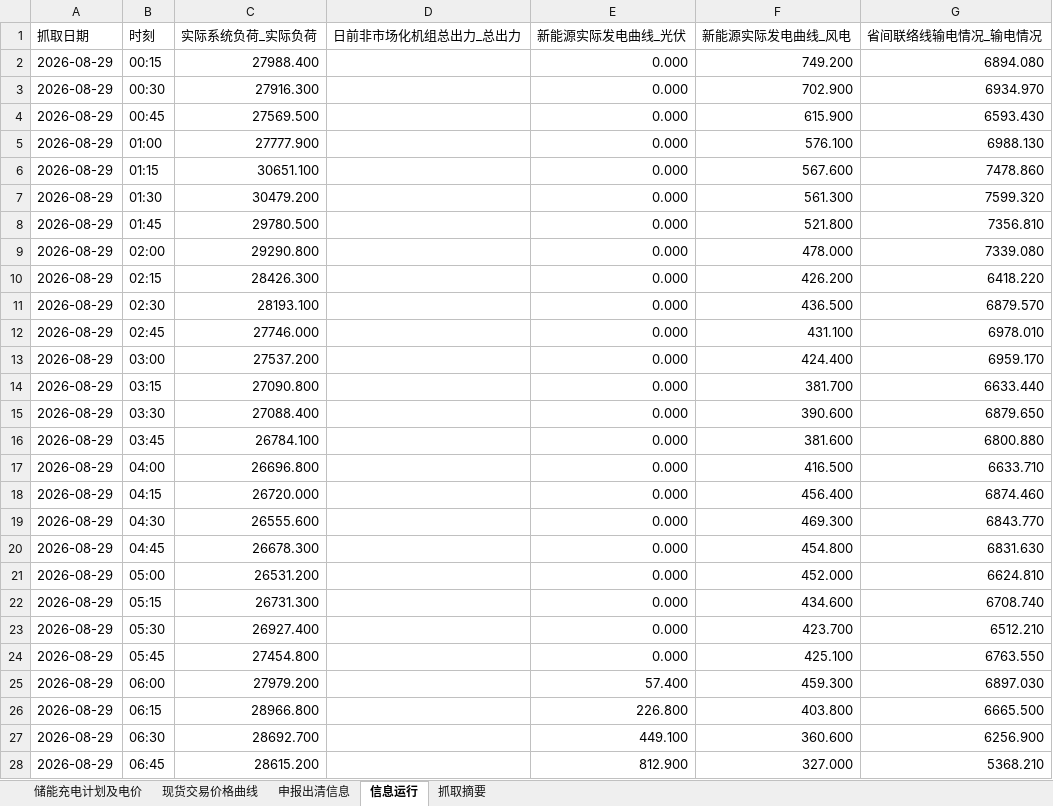
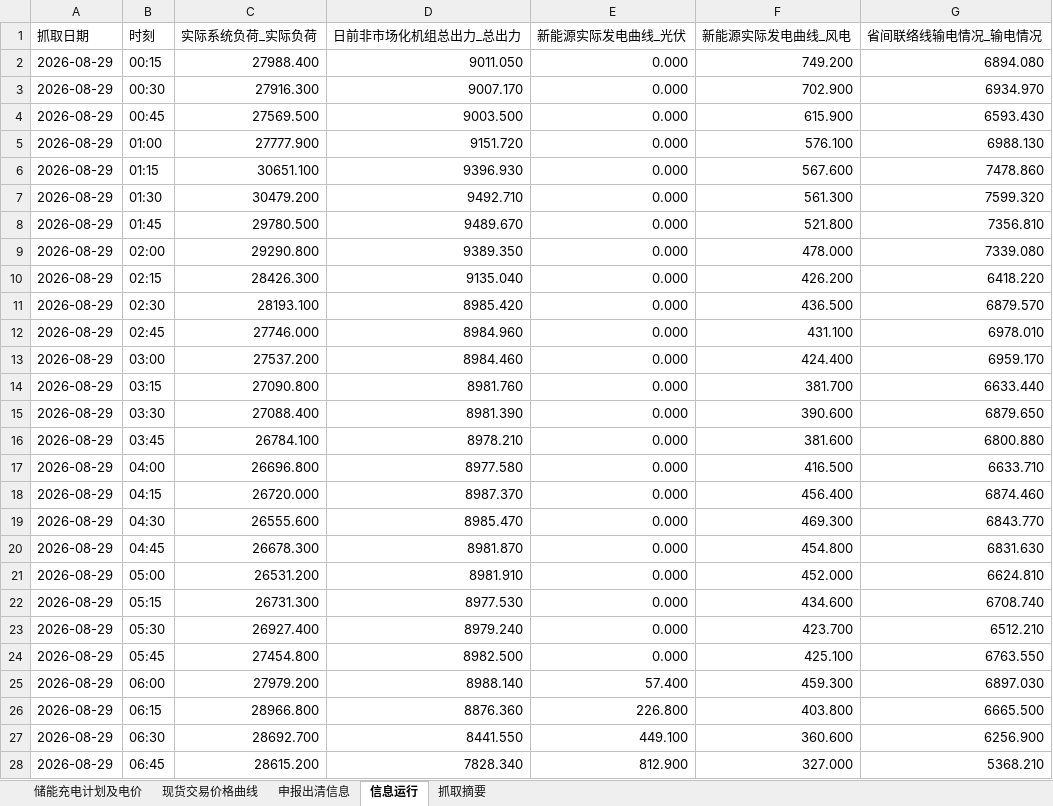
Before and after one commit to arliu633-glitch/hb-price-chart-public, an Excel workbook: review-results/复盘信息抓取-20260829.xlsx, sheet 信息运行, drawn as a sheet; only a part is shown; values as stored, in another font and other column widths than the file's, no borders; the diff covers the shown part only; the diff names each change by its address in the sheet, - before the commit and + after, or states it on an @@ line.

```diff
--- a/review-results/复盘信息抓取-20260829.xlsx (sheet 信息运行)
+++ b/review-results/复盘信息抓取-20260829.xlsx (sheet 信息运行)
-D2 (日前非市场化机组总出力_总出力): (empty)
+D2 (日前非市场化机组总出力_总出力): 9011.050
-D3 (日前非市场化机组总出力_总出力): (empty)
+D3 (日前非市场化机组总出力_总出力): 9007.170
-D4 (日前非市场化机组总出力_总出力): (empty)
+D4 (日前非市场化机组总出力_总出力): 9003.500
-D5 (日前非市场化机组总出力_总出力): (empty)
+D5 (日前非市场化机组总出力_总出力): 9151.720
-D6 (日前非市场化机组总出力_总出力): (empty)
+D6 (日前非市场化机组总出力_总出力): 9396.930
-D7 (日前非市场化机组总出力_总出力): (empty)
+D7 (日前非市场化机组总出力_总出力): 9492.710
-D8 (日前非市场化机组总出力_总出力): (empty)
+D8 (日前非市场化机组总出力_总出力): 9489.670
-D9 (日前非市场化机组总出力_总出力): (empty)
+D9 (日前非市场化机组总出力_总出力): 9389.350
-D10 (日前非市场化机组总出力_总出力): (empty)
+D10 (日前非市场化机组总出力_总出力): 9135.040
-D11 (日前非市场化机组总出力_总出力): (empty)
+D11 (日前非市场化机组总出力_总出力): 8985.420
-D12 (日前非市场化机组总出力_总出力): (empty)
+D12 (日前非市场化机组总出力_总出力): 8984.960
-D13 (日前非市场化机组总出力_总出力): (empty)
+D13 (日前非市场化机组总出力_总出力): 8984.460
-D14 (日前非市场化机组总出力_总出力): (empty)
+D14 (日前非市场化机组总出力_总出力): 8981.760
-D15 (日前非市场化机组总出力_总出力): (empty)
+D15 (日前非市场化机组总出力_总出力): 8981.390
-D16 (日前非市场化机组总出力_总出力): (empty)
+D16 (日前非市场化机组总出力_总出力): 8978.210
-D17 (日前非市场化机组总出力_总出力): (empty)
+D17 (日前非市场化机组总出力_总出力): 8977.580
-D18 (日前非市场化机组总出力_总出力): (empty)
+D18 (日前非市场化机组总出力_总出力): 8987.370
-D19 (日前非市场化机组总出力_总出力): (empty)
+D19 (日前非市场化机组总出力_总出力): 8985.470
-D20 (日前非市场化机组总出力_总出力): (empty)
+D20 (日前非市场化机组总出力_总出力): 8981.870
-D21 (日前非市场化机组总出力_总出力): (empty)
+D21 (日前非市场化机组总出力_总出力): 8981.910
-D22 (日前非市场化机组总出力_总出力): (empty)
+D22 (日前非市场化机组总出力_总出力): 8977.530
-D23 (日前非市场化机组总出力_总出力): (empty)
+D23 (日前非市场化机组总出力_总出力): 8979.240
-D24 (日前非市场化机组总出力_总出力): (empty)
+D24 (日前非市场化机组总出力_总出力): 8982.500
-D25 (日前非市场化机组总出力_总出力): (empty)
+D25 (日前非市场化机组总出力_总出力): 8988.140
-D26 (日前非市场化机组总出力_总出力): (empty)
+D26 (日前非市场化机组总出力_总出力): 8876.360
-D27 (日前非市场化机组总出力_总出力): (empty)
+D27 (日前非市场化机组总出力_总出力): 8441.550
-D28 (日前非市场化机组总出力_总出力): (empty)
+D28 (日前非市场化机组总出力_总出力): 7828.340
```
Also changed, not shown: 69 edited cells elsewhere in this sheet, sheet 申报出清信息, sheet 抓取摘要, review-results/河北实时运行及市场出清数据-20260829.xlsx, 3 other files.
